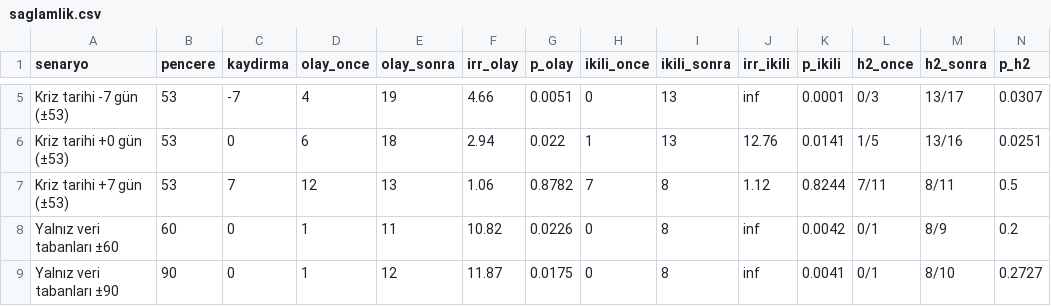
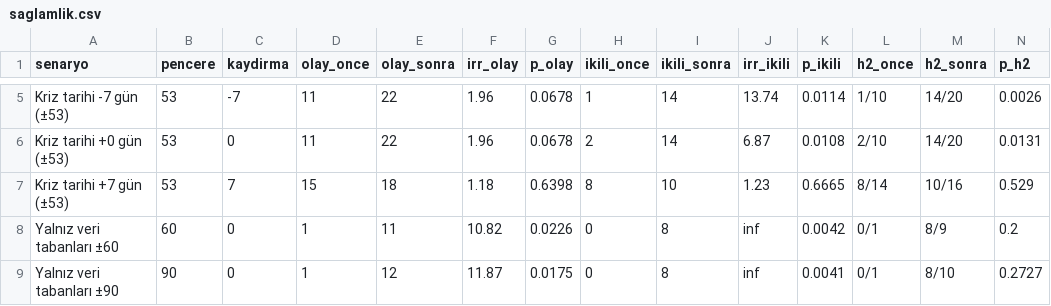
Before and after one commit to NilayOzmen/TUBITAK2209A_NilayOzmen, a CSV file: data/processed/saglamlik.csv, drawn as a sheet; only a part is shown, gaps mark what is left out; the diff covers the shown part only; the diff names each change by its address in the sheet, - before the commit and + after, or states it on an @@ line.

```diff
--- a/data/processed/saglamlik.csv
+++ b/data/processed/saglamlik.csv
-D5 (olay_once): 4
+D5 (olay_once): 11
-E5 (olay_sonra): 19
+E5 (olay_sonra): 22
-F5 (irr_olay): 4.66
+F5 (irr_olay): 1.96
-G5 (p_olay): 0.0051
+G5 (p_olay): 0.0678
-H5 (ikili_once): 0
+H5 (ikili_once): 1
-I5:I6 (ikili_sonra): 13
+I5:I6 (ikili_sonra): 14
-J5 (irr_ikili): inf
+J5 (irr_ikili): 13.74
-K5 (p_ikili): 0.0001
+K5 (p_ikili): 0.0114
-L5 (h2_once): 0/3
+L5 (h2_once): 1/10
-M5 (h2_sonra): 13/17
+M5 (h2_sonra): 14/20
-N5 (p_h2): 0.0307
+N5 (p_h2): 0.0026
-D6 (olay_once): 6
+D6 (olay_once): 11
-E6 (olay_sonra): 18
+E6 (olay_sonra): 22
-F6 (irr_olay): 2.94
+F6 (irr_olay): 1.96
-G6 (p_olay): 0.022
+G6 (p_olay): 0.0678
-H6 (ikili_once): 1
+H6 (ikili_once): 2
-J6 (irr_ikili): 12.76
+J6 (irr_ikili): 6.87
-K6 (p_ikili): 0.0141
+K6 (p_ikili): 0.0108
-L6 (h2_once): 1/5
+L6 (h2_once): 2/10
-M6 (h2_sonra): 13/16
+M6 (h2_sonra): 14/20
-N6 (p_h2): 0.0251
+N6 (p_h2): 0.0131
-D7 (olay_once): 12
+D7 (olay_once): 15
-E7 (olay_sonra): 13
+E7 (olay_sonra): 18
-F7 (irr_olay): 1.06
+F7 (irr_olay): 1.18
-G7 (p_olay): 0.8782
+G7 (p_olay): 0.6398
-H7 (ikili_once): 7
+H7 (ikili_once): 8
-I7 (ikili_sonra): 8
+I7 (ikili_sonra): 10
-J7 (irr_ikili): 1.12
+J7 (irr_ikili): 1.23
-K7 (p_ikili): 0.8244
+K7 (p_ikili): 0.6665
-L7 (h2_once): 7/11
+L7 (h2_once): 8/14
-M7 (h2_sonra): 8/11
+M7 (h2_sonra): 10/16
-N7 (p_h2): 0.5
+N7 (p_h2): 0.529
```
Also changed, not shown: 63 edited cells elsewhere in this file, data/processed/gkg_ceviri_gunluk.csv, data/processed/gkg_ceviri_gunluk_hollanda_2017.csv, 27 other files.
